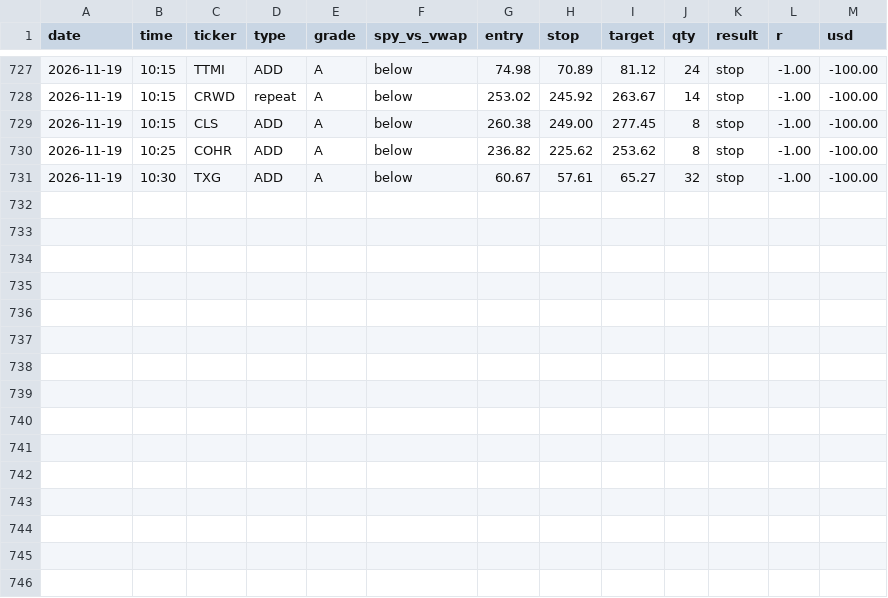
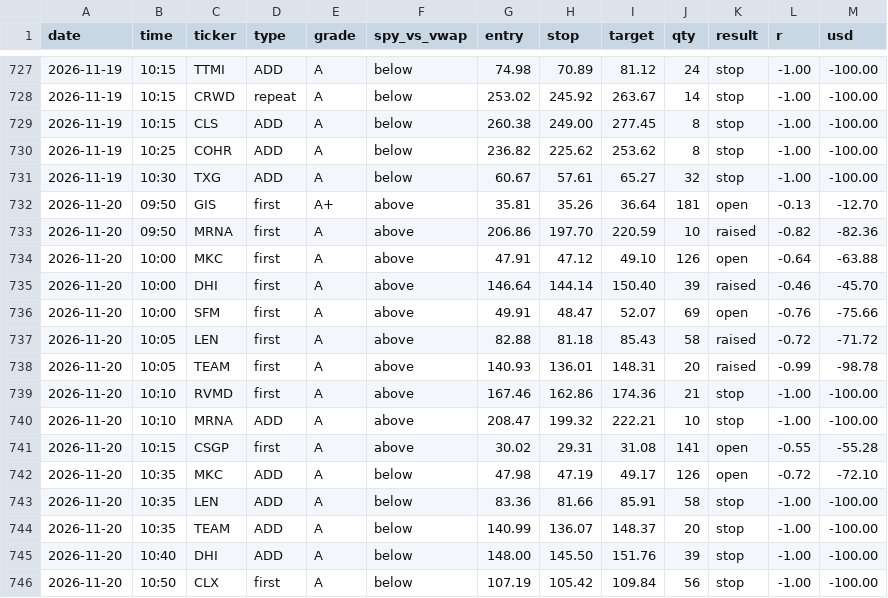
Before and after one commit to sushanth26/bell-alerts, a CSV file: data/trades.csv, drawn as a sheet; only a part is shown, gaps mark what is left out; the diff names each change by its address in the sheet, - before the commit and + after, or states it on an @@ line.

```diff
--- a/data/trades.csv
+++ b/data/trades.csv
+row 732: 2026-11-20 | 09:50 | GIS | first | A+ | above | 35.81 | 35.26 | 36.64 | 181 | open | -0.13 | -12.70
+row 733: 2026-11-20 | 09:50 | MRNA | first | A | above | 206.86 | 197.70 | 220.59 | 10 | raised | -0.82 | -82.36
+row 734: 2026-11-20 | 10:00 | MKC | first | A | above | 47.91 | 47.12 | 49.10 | 126 | open | -0.64 | -63.88
+row 735: 2026-11-20 | 10:00 | DHI | first | A | above | 146.64 | 144.14 | 150.40 | 39 | raised | -0.46 | -45.70
+row 736: 2026-11-20 | 10:00 | SFM | first | A | above | 49.91 | 48.47 | 52.07 | 69 | open | -0.76 | -75.66
+row 737: 2026-11-20 | 10:05 | LEN | first | A | above | 82.88 | 81.18 | 85.43 | 58 | raised | -0.72 | -71.72
+row 738: 2026-11-20 | 10:05 | TEAM | first | A | above | 140.93 | 136.01 | 148.31 | 20 | raised | -0.99 | -98.78
+row 739: 2026-11-20 | 10:10 | RVMD | first | A | above | 167.46 | 162.86 | 174.36 | 21 | stop | -1.00 | -100.00
+row 740: 2026-11-20 | 10:10 | MRNA | ADD | A | above | 208.47 | 199.32 | 222.21 | 10 | stop | -1.00 | -100.00
+row 741: 2026-11-20 | 10:15 | CSGP | first | A | above | 30.02 | 29.31 | 31.08 | 141 | open | -0.55 | -55.28
+row 742: 2026-11-20 | 10:35 | MKC | ADD | A | below | 47.98 | 47.19 | 49.17 | 126 | open | -0.72 | -72.10
+row 743: 2026-11-20 | 10:35 | LEN | ADD | A | below | 83.36 | 81.66 | 85.91 | 58 | stop | -1.00 | -100.00
+row 744: 2026-11-20 | 10:35 | TEAM | ADD | A | below | 140.99 | 136.07 | 148.37 | 20 | stop | -1.00 | -100.00
+row 745: 2026-11-20 | 10:40 | DHI | ADD | A | below | 148.00 | 145.50 | 151.76 | 39 | stop | -1.00 | -100.00
+row 746: 2026-11-20 | 10:50 | CLX | first | A | below | 107.19 | 105.42 | 109.84 | 56 | stop | -1.00 | -100.00
```
